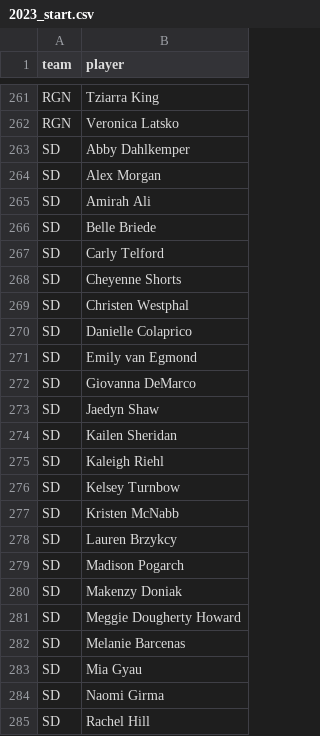
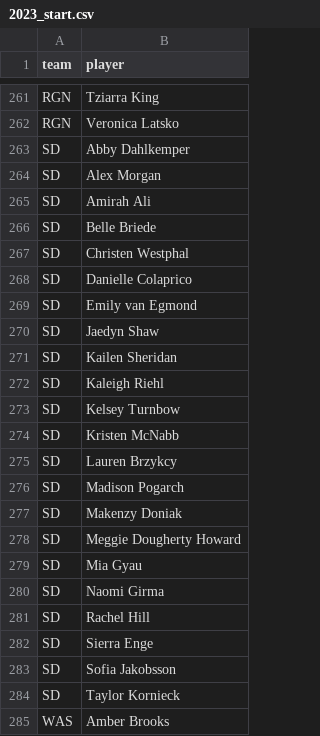
Before and after one commit to agale123/soccer-analytics, a CSV file: offseason-movement/nwsl/2023_start.csv, drawn as a sheet; only a part is shown, gaps mark what is left out; the shorter side is filled out with more unchanged rows; the diff names each change by its address in the sheet, - before the commit and + after, or states it on an @@ line.

```diff
--- a/offseason-movement/nwsl/2023_start.csv
+++ b/offseason-movement/nwsl/2023_start.csv
-row 267: SD | Carly Telford
-row 268: SD | Cheyenne Shorts
-row 272: SD | Giovanna DeMarco
-row 282: SD | Melanie Barcenas
```
Also changed, not shown: offseason-movement/nwsl/2022_2023_movement.csv, offseason-movement/nwsl/dropped.csv, 2 other files.
